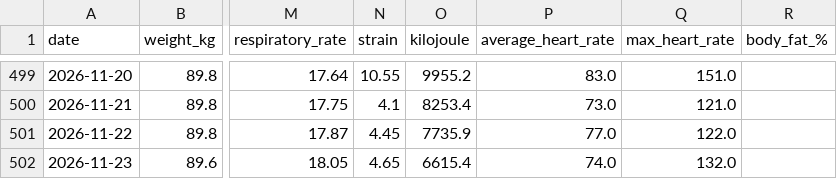
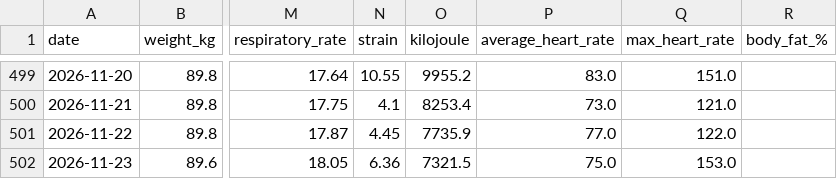
Before and after one commit to 4nd7ey-lab/whoop-public, a CSV file: daily_summary.csv, drawn as a sheet; only a part is shown, gaps mark what is left out; the diff names each change by its address in the sheet, - before the commit and + after, or states it on an @@ line.

Commit message:
mirror: update from Sheets

```diff
--- a/daily_summary.csv
+++ b/daily_summary.csv
-N502 (strain): 4.65
+N502 (strain): 6.36
-O502 (kilojoule): 6615.4
+O502 (kilojoule): 7321.5
-P502 (average_heart_rate): 74.0
+P502 (average_heart_rate): 75.0
-Q502 (max_heart_rate): 132.0
+Q502 (max_heart_rate): 153.0
```
